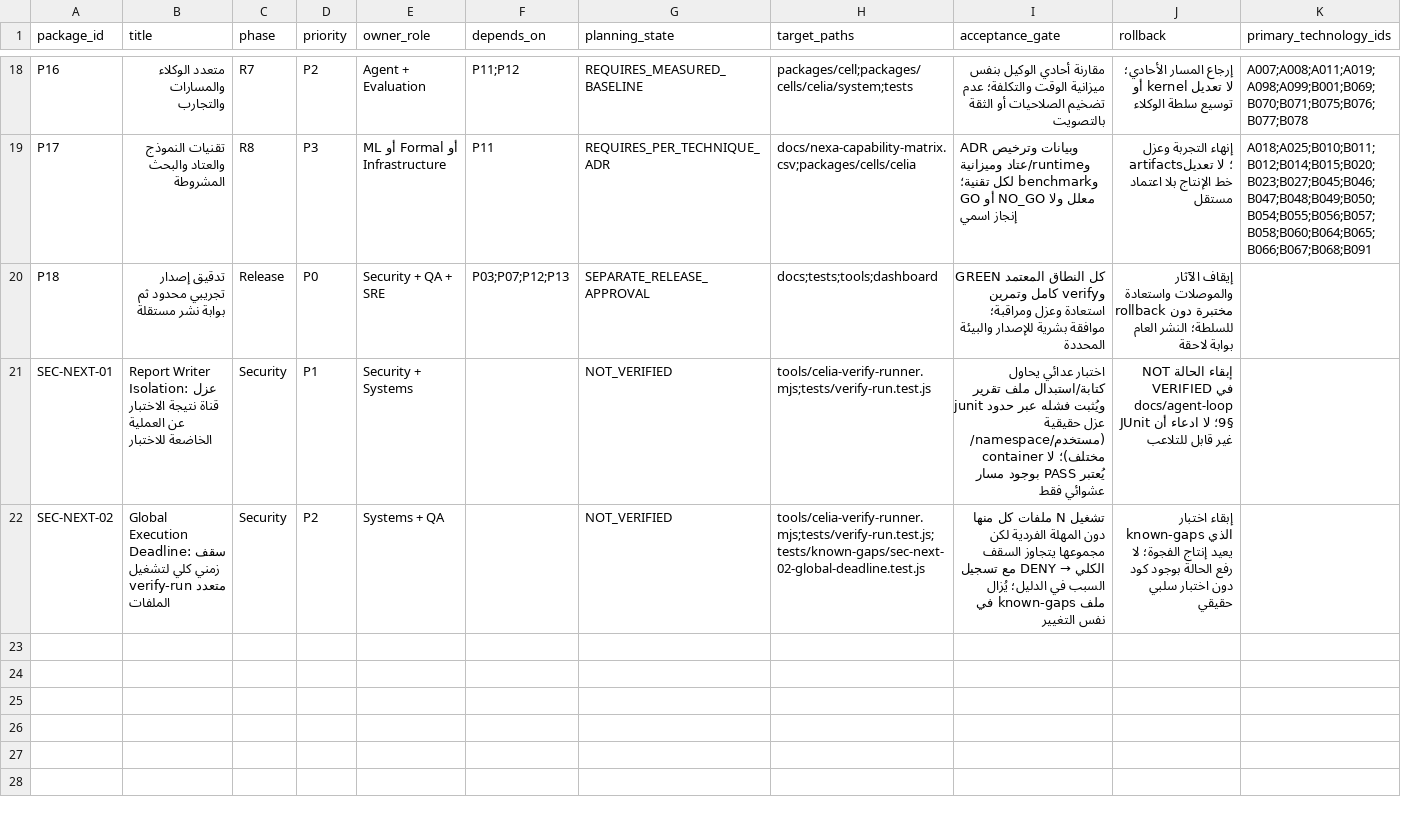
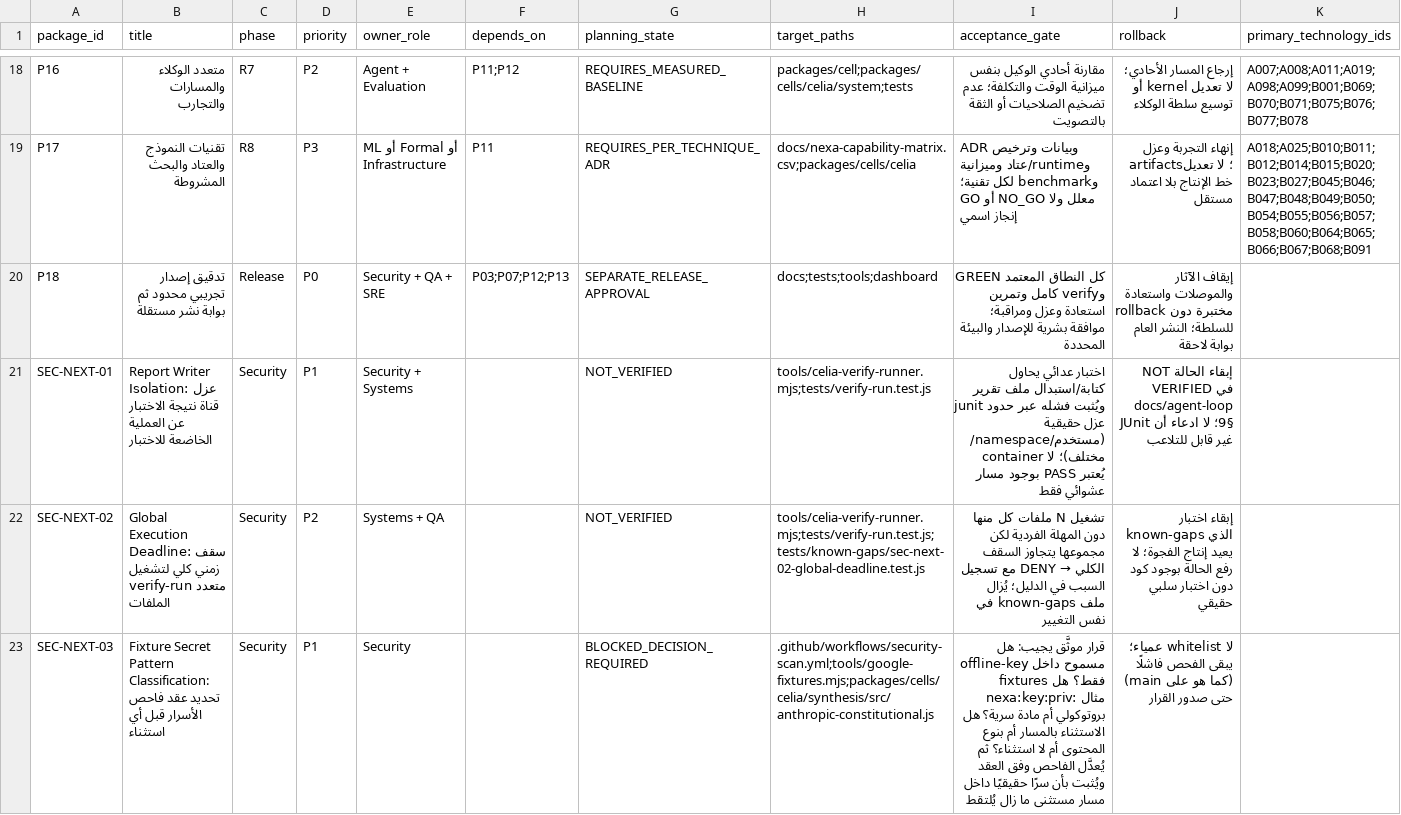
Before and after one commit to elazamey/nexa, a CSV file: docs/nexa-execution-backlog.csv, drawn as a sheet; only a part is shown, gaps mark what is left out; the diff names each change by its address in the sheet, - before the commit and + after, or states it on an @@ line.

Commit message:
backlog: SEC-NEXT-03 fixture secret-pattern classification (BLOCKED / DECISION REQUIRED)
Records the pre-existing 'Invariants & Security Guard' failure without touching the
scanner: no blind whitelist until the scanner contract is decided.

Co-authored-by: arena-agent <297053741+arena-agent@users.noreply.github.com>

```diff
--- a/docs/nexa-execution-backlog.csv
+++ b/docs/nexa-execution-backlog.csv
+row 23: SEC-NEXT-03 | Fixture Secret Pattern Classification: تحديد عقد فاحص الأسرار قبل أي استثناء | Security | P1 | Security |  | BLOCKED_DECISION_REQUIRED | .github/workflows/security-scan.yml;tools/google-fixtures.mjs;packages/cells/celia/synthesis/src/anthropic-constitutional.js | قرار موثَّق يجيب: هل offline-key مسموح داخل fixtures فقط؟ هل nexa:key:priv: مثال بروتوكولي أم مادة سرية؟ هل الاستثناء بالمسار أم بنوع المحتوى أم لا استثناء؟ ثم يُعدَّل الفاحص وفق العقد ويُثبت بأن سرًا حقيقيًا داخل مسار مستثنى ما زال يُلتقط | لا whitelist عمياء؛ يبقى الفحص فاشلًا (كما هو على main) حتى صدور القرار
```
